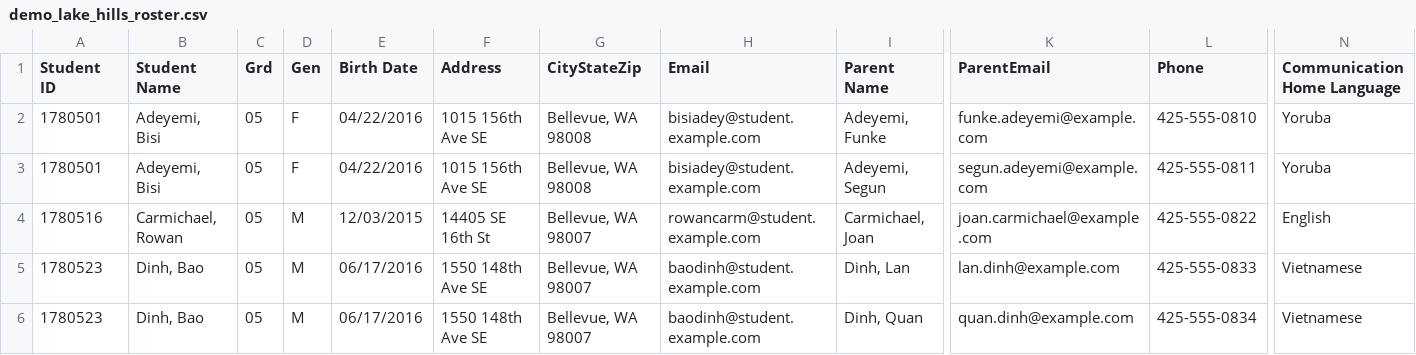
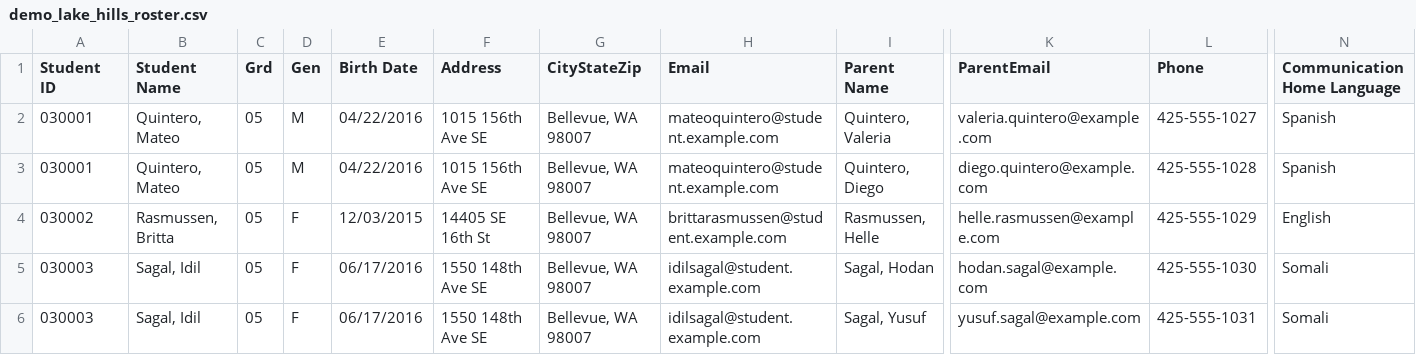
Before and after one commit to Ohallik/RokasResonance, a CSV file: sample_data/demo_lake_hills_roster.csv, drawn as a sheet; only a part is shown, gaps mark what is left out; the diff covers the shown part only; the diff names each change by its address in the sheet, - before the commit and + after, or states it on an @@ line.

```diff
--- a/sample_data/demo_lake_hills_roster.csv
+++ b/sample_data/demo_lake_hills_roster.csv
-A2:A3 (Student ID): 1780501
+A2:A3 (Student ID): 030001
-B2:B3 (Student Name): Adeyemi, Bisi
+B2:B3 (Student Name): Quintero, Mateo
-D2:D3 (Gen): F
+D2:D3 (Gen): M
-G2:G3 (CityStateZip): Bellevue, WA 98008
+G2:G3 (CityStateZip): Bellevue, WA 98007
-H2:H3 (Email): bisiadey@student.example.com
+H2:H3 (Email): mateoquintero@student.example.com
-I2 (Parent Name): Adeyemi, Funke
+I2 (Parent Name): Quintero, Valeria
-K2 (ParentEmail): funke.adeyemi@example.com
+K2 (ParentEmail): valeria.quintero@example.com
-L2 (Phone): 425-555-0810
+L2 (Phone): 425-555-1027
-N2:N3 (Communication Home Language): Yoruba
+N2:N3 (Communication Home Language): Spanish
-I3 (Parent Name): Adeyemi, Segun
+I3 (Parent Name): Quintero, Diego
-K3 (ParentEmail): segun.adeyemi@example.com
+K3 (ParentEmail): diego.quintero@example.com
-L3 (Phone): 425-555-0811
+L3 (Phone): 425-555-1028
-A4 (Student ID): 1780516
+A4 (Student ID): 030002
-B4 (Student Name): Carmichael, Rowan
+B4 (Student Name): Rasmussen, Britta
-D4:D6 (Gen): M
+D4:D6 (Gen): F
-H4 (Email): rowancarm@student.example.com
+H4 (Email): brittarasmussen@student.example.com
-I4 (Parent Name): Carmichael, Joan
+I4 (Parent Name): Rasmussen, Helle
-K4 (ParentEmail): joan.carmichael@example.com
+K4 (ParentEmail): helle.rasmussen@example.com
-L4 (Phone): 425-555-0822
+L4 (Phone): 425-555-1029
-A5:A6 (Student ID): 1780523
+A5:A6 (Student ID): 030003
-B5:B6 (Student Name): Dinh, Bao
+B5:B6 (Student Name): Sagal, Idil
-H5:H6 (Email): baodinh@student.example.com
+H5:H6 (Email): idilsagal@student.example.com
-I5 (Parent Name): Dinh, Lan
+I5 (Parent Name): Sagal, Hodan
-K5 (ParentEmail): lan.dinh@example.com
+K5 (ParentEmail): hodan.sagal@example.com
-L5 (Phone): 425-555-0833
+L5 (Phone): 425-555-1030
-N5:N6 (Communication Home Language): Vietnamese
+N5:N6 (Communication Home Language): Somali
-I6 (Parent Name): Dinh, Quan
+I6 (Parent Name): Sagal, Yusuf
-K6 (ParentEmail): quan.dinh@example.com
+K6 (ParentEmail): yusuf.sagal@example.com
-L6 (Phone): 425-555-0834
+L6 (Phone): 425-555-1031
```
Also changed, not shown: 1 added row and 57 edited cells elsewhere in this file, sample_data/demo_ardmore_roster.csv, sample_data/demo_cherry_crest_roster.csv, 4 other files.
